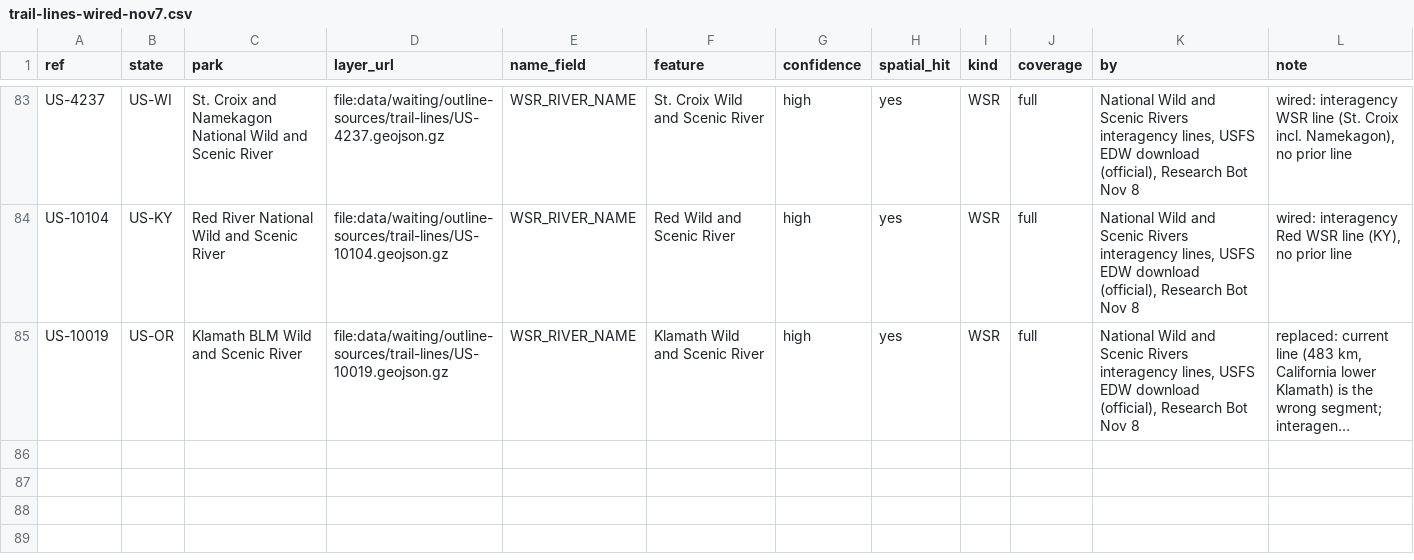
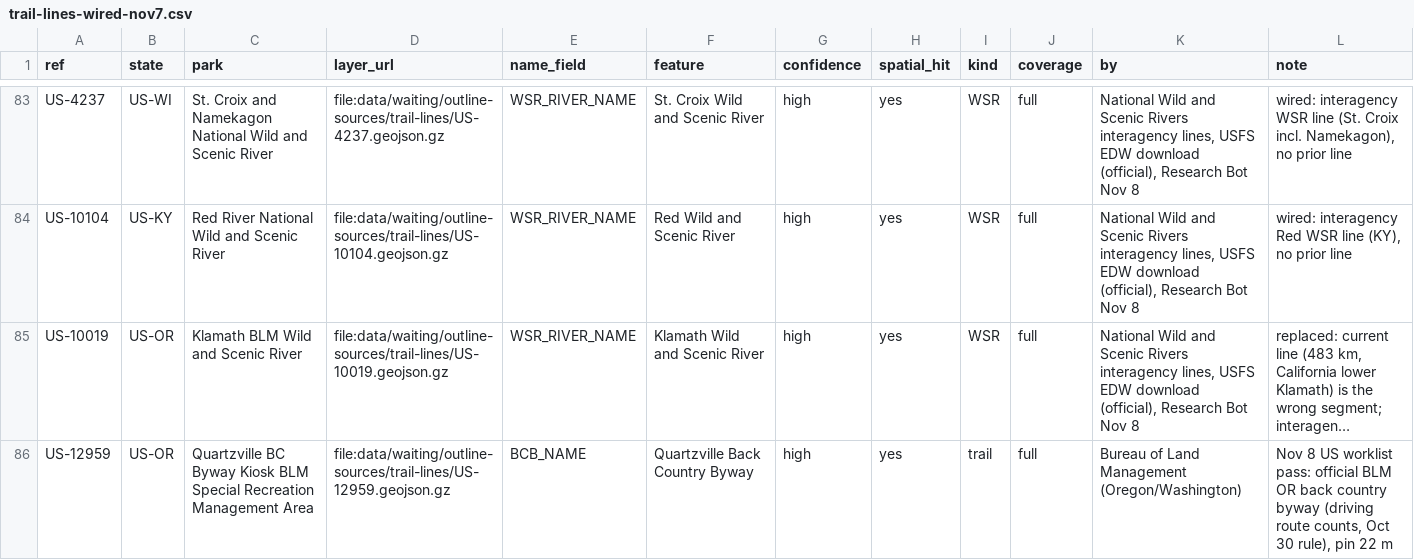
Before and after one commit to KentuckyPortableClub/KPC-Data, a CSV file: data/waiting/outline-sources/trail-lines-wired-nov7.csv, drawn as a sheet; only a part is shown, gaps mark what is left out; long unchanged cells end in …; the diff names each change by its address in the sheet, - before the commit and + after, or states it on an @@ line.

```diff
--- a/data/waiting/outline-sources/trail-lines-wired-nov7.csv
+++ b/data/waiting/outline-sources/trail-lines-wired-nov7.csv
+row 86: US-12959 | US-OR | Quartzville BC Byway Kiosk BLM Special Recreation Management Area | file:data/waiting/outline-sources/trail-lines/US-12959.geojson.gz | BCB_NAME | Quartzville Back Country Byway | high | yes | trail | full | Bureau of Land Management (Oregon/Washington) | Nov 8 US worklist pass: official BLM OR back country byway (driving route counts, Oct 30 rule), pin 22 m
```
Also changed, not shown: 5 other files.
